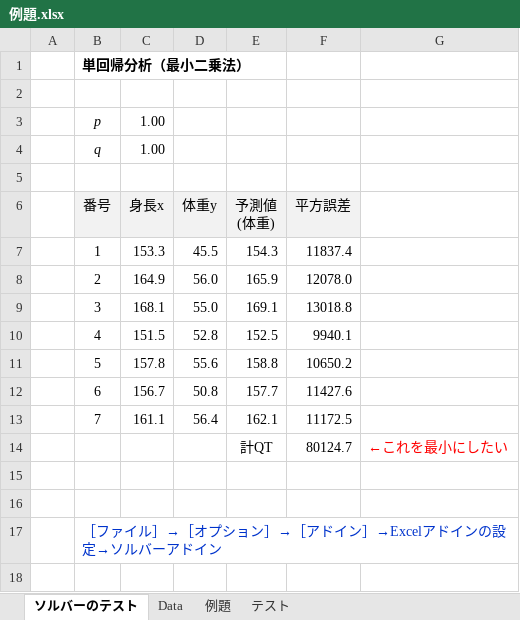
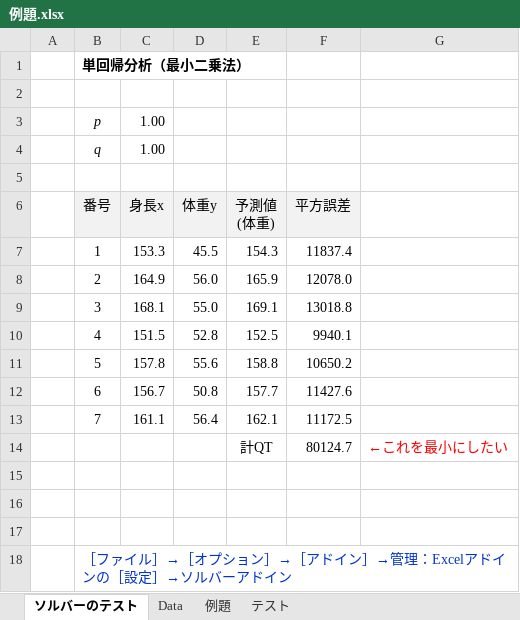
Before and after one commit to takashi-oh-sasaki/PythonSeminar, an Excel workbook: 例題.xlsx, sheet ソルバーのテスト, drawn as a sheet; values as stored, in another font and other column widths than the file's, no borders; charts and pictures not drawn; addresses are those after the commit; the diff names each change by its address in the sheet, - before the commit and + after, or states it on an @@ line.

Commit message:
Add files via upload

```diff
--- a/例題.xlsx (sheet ソルバーのテスト)
+++ b/例題.xlsx (sheet ソルバーのテスト)
+row 17: (empty)
-B18 (番号): …ドイン］→Excelアドインの設定→ソルバ…
+B18 (番号): …ドイン］→管理：Excelアドインの［設定］→ソルバ…
```
Also changed, not shown: charts or pictures.
